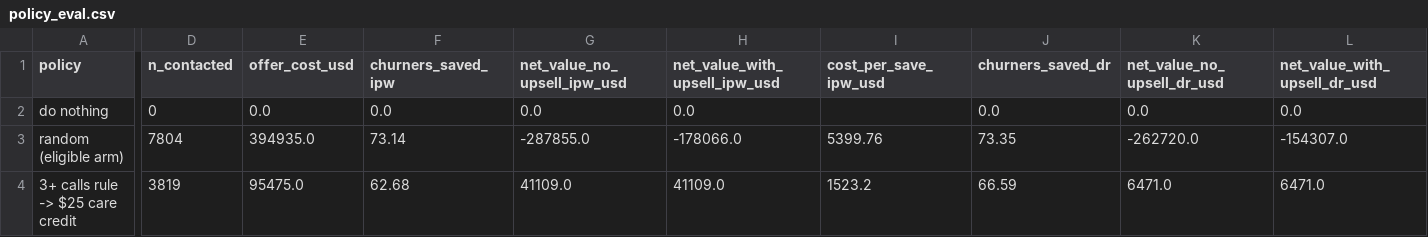
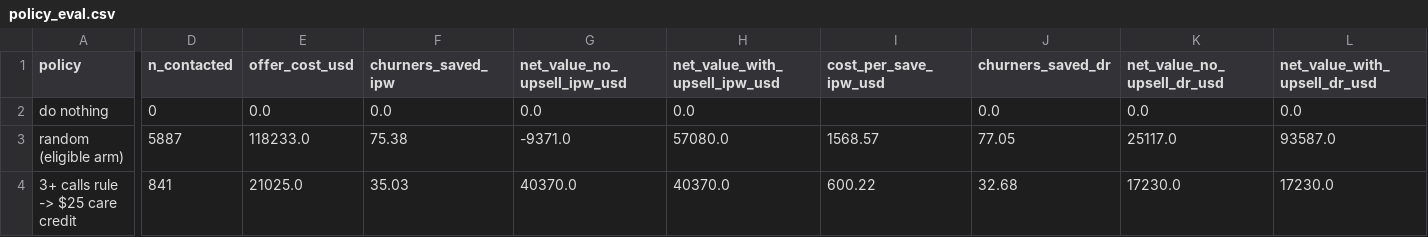
Before and after one commit to DavidJ-1/TM-Dubhacks26, a CSV file: harness/model_c_artifacts/policy_eval.csv, drawn as a sheet; only a part is shown, gaps mark what is left out; the diff covers the shown part only; the diff names each change by its address in the sheet, - before the commit and + after, or states it on an @@ line.

```diff
--- a/harness/model_c_artifacts/policy_eval.csv
+++ b/harness/model_c_artifacts/policy_eval.csv
-D3 (n_contacted): 7804
+D3 (n_contacted): 5887
-E3 (offer_cost_usd): 394935.0
+E3 (offer_cost_usd): 118233.0
-F3 (churners_saved_ipw): 73.14
+F3 (churners_saved_ipw): 75.38
-G3 (net_value_no_upsell_ipw_usd): -287855.0
+G3 (net_value_no_upsell_ipw_usd): -9371.0
-H3 (net_value_with_upsell_ipw_usd): -178066.0
+H3 (net_value_with_upsell_ipw_usd): 57080.0
-I3 (cost_per_save_ipw_usd): 5399.76
+I3 (cost_per_save_ipw_usd): 1568.57
-J3 (churners_saved_dr): 73.35
+J3 (churners_saved_dr): 77.05
-K3 (net_value_no_upsell_dr_usd): -262720.0
+K3 (net_value_no_upsell_dr_usd): 25117.0
-L3 (net_value_with_upsell_dr_usd): -154307.0
+L3 (net_value_with_upsell_dr_usd): 93587.0
-D4 (n_contacted): 3819
+D4 (n_contacted): 841
-E4 (offer_cost_usd): 95475.0
+E4 (offer_cost_usd): 21025.0
-F4 (churners_saved_ipw): 62.68
+F4 (churners_saved_ipw): 35.03
-G4 (net_value_no_upsell_ipw_usd): 41109.0
+G4 (net_value_no_upsell_ipw_usd): 40370.0
-H4 (net_value_with_upsell_ipw_usd): 41109.0
+H4 (net_value_with_upsell_ipw_usd): 40370.0
-I4 (cost_per_save_ipw_usd): 1523.2
+I4 (cost_per_save_ipw_usd): 600.22
-J4 (churners_saved_dr): 66.59
+J4 (churners_saved_dr): 32.68
-K4 (net_value_no_upsell_dr_usd): 6471.0
+K4 (net_value_no_upsell_dr_usd): 17230.0
-L4 (net_value_with_upsell_dr_usd): 6471.0
+L4 (net_value_with_upsell_dr_usd): 17230.0
```
Also changed, not shown: 120 edited cells elsewhere in this file, harness/model_c_artifacts/policy_pairwise.csv, harness/model_c_artifacts/uplift_auuc.csv, 10 other files.
